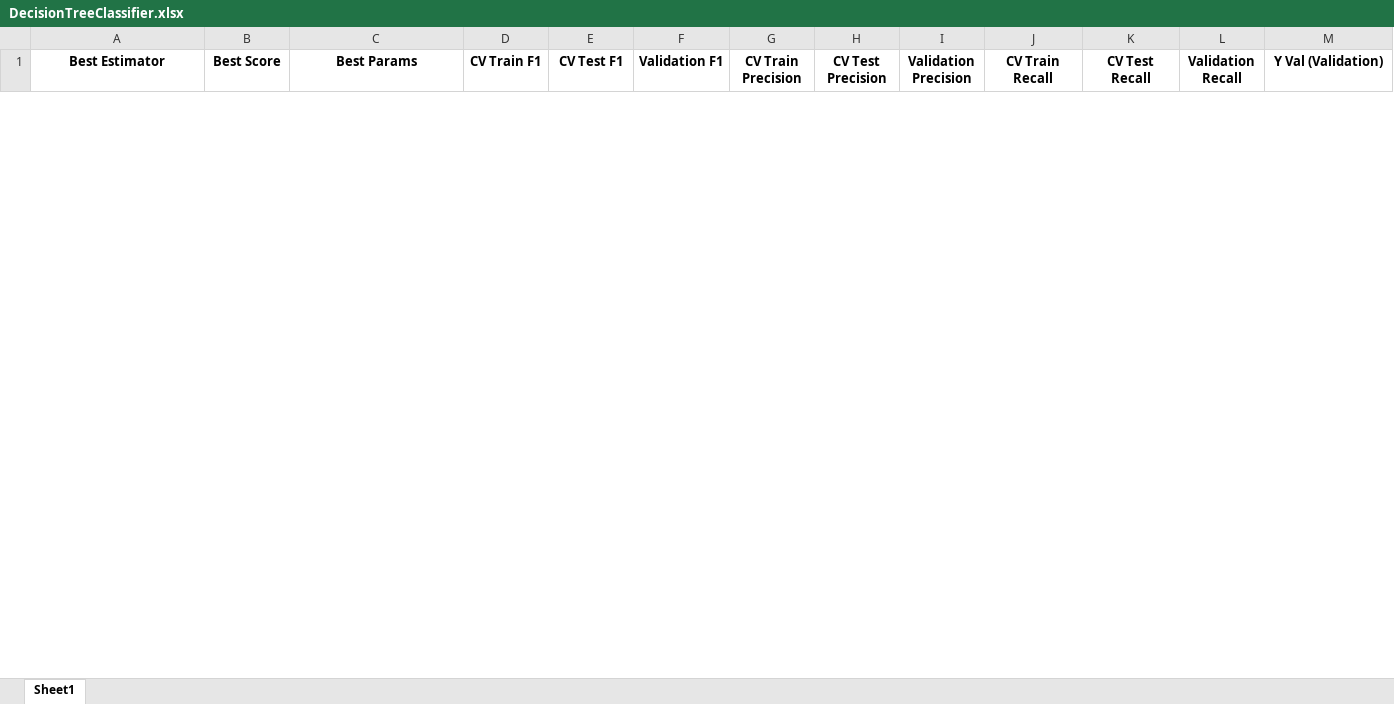
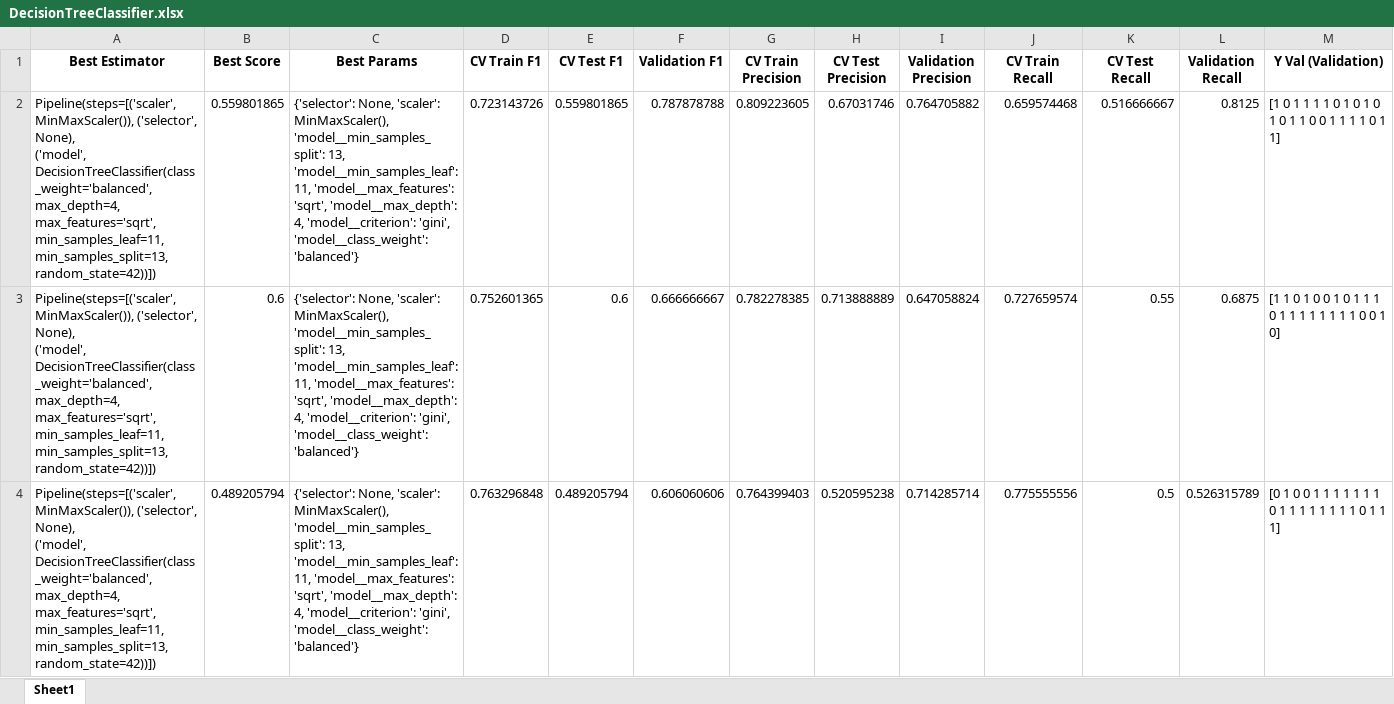
Before and after one commit to michaelmoschitto/Concussions-and-Athletic-Performance, an Excel workbook: results/DecisionTreeClassifier.xlsx, sheet Sheet1, drawn as a sheet; only a part is shown; values as stored, in another font and other column widths than the file's, no borders; rows hold the shown columns only; ↵ is a line break in a cell; the diff covers the shown part only; the diff names each change by its address in the sheet, - before the commit and + after, or states it on an @@ line.

```diff
--- a/results/DecisionTreeClassifier.xlsx (sheet Sheet1)
+++ b/results/DecisionTreeClassifier.xlsx (sheet Sheet1)
+row 2: Pipeline(steps=[('scaler', MinMaxScaler()), ('selector', None), ↵ ('model', ↵ DecisionTreeClassifier(class_weight='balanced', max_depth=4, ↵ max_features='sqrt', ↵ min_samples_leaf=11, ↵ min_samples_split=13, ↵ random_state=42))]) | 0.559801865 | {'selector': None, 'scaler': MinMaxScaler(), 'model__min_samples_split': 13, 'model__min_samples_leaf': 11, 'model__max_features': 'sqrt', 'model__max_depth': 4, 'model__criterion': 'gini', 'model__class_weight': 'balanced'} | 0.723143726 | 0.559801865 | 0.787878788 | 0.809223605 | 0.67031746 | 0.764705882 | 0.659574468 | 0.516666667 | 0.8125 | [1 0 1 1 1 1 0 1 0 1 0 1 0 1 1 0 0 1 1 1 1 0 1 1]
+row 3: Pipeline(steps=[('scaler', MinMaxScaler()), ('selector', None), ↵ ('model', ↵ DecisionTreeClassifier(class_weight='balanced', max_depth=4, ↵ max_features='sqrt', ↵ min_samples_leaf=11, ↵ min_samples_split=13, ↵ random_state=42))]) | 0.6 | {'selector': None, 'scaler': MinMaxScaler(), 'model__min_samples_split': 13, 'model__min_samples_leaf': 11, 'model__max_features': 'sqrt', 'model__max_depth': 4, 'model__criterion': 'gini', 'model__class_weight': 'balanced'} | 0.752601365 | 0.6 | 0.666666667 | 0.782278385 | 0.713888889 | 0.647058824 | 0.727659574 | 0.55 | 0.6875 | [1 1 0 1 0 0 1 0 1 1 1 0 1 1 1 1 1 1 1 1 0 0 1 0]
+row 4: Pipeline(steps=[('scaler', MinMaxScaler()), ('selector', None), ↵ ('model', ↵ DecisionTreeClassifier(class_weight='balanced', max_depth=4, ↵ max_features='sqrt', ↵ min_samples_leaf=11, ↵ min_samples_split=13, ↵ random_state=42))]) | 0.489205794 | {'selector': None, 'scaler': MinMaxScaler(), 'model__min_samples_split': 13, 'model__min_samples_leaf': 11, 'model__max_features': 'sqrt', 'model__max_depth': 4, 'model__criterion': 'gini', 'model__class_weight': 'balanced'} | 0.763296848 | 0.489205794 | 0.606060606 | 0.764399403 | 0.520595238 | 0.714285714 | 0.775555556 | 0.5 | 0.526315789 | [0 1 0 0 1 1 1 1 1 1 1 0 1 1 1 1 1 1 1 1 0 1 1 1]
```
Also changed, not shown: 2 added rows and 5 removed rows elsewhere in this sheet, mean_results/avg_model_results_80_20_optimize_F1.xlsx, results/BaggingClassifier_LogisticRegression.xlsx, 23 other files.
